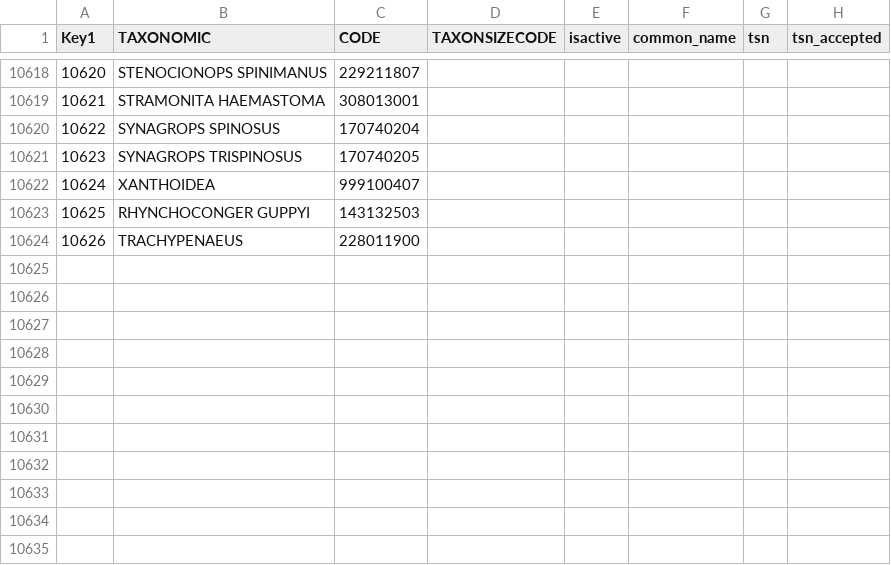
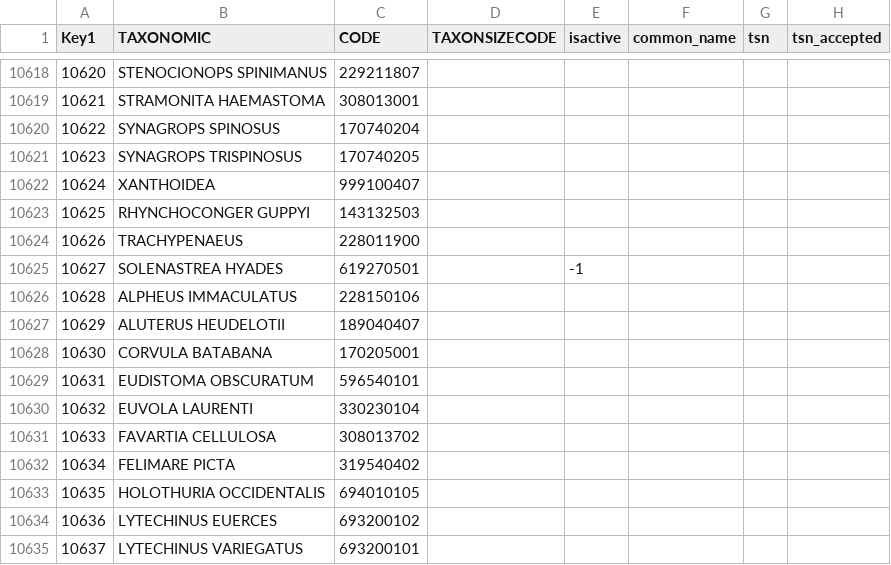
Before and after one commit to pinskylab/OceanAdapt, a CSV file: data_raw/gmex_NEWBIOCODESBIG.csv, drawn as a sheet; only a part is shown, gaps mark what is left out; the diff names each change by its address in the sheet, - before the commit and + after, or states it on an @@ line.

```diff
--- a/data_raw/gmex_NEWBIOCODESBIG.csv
+++ b/data_raw/gmex_NEWBIOCODESBIG.csv
+row 10625: 10627 | SOLENASTREA HYADES | 619270501 |  | -1
+row 10626: 10628 | ALPHEUS IMMACULATUS | 228150106
+row 10627: 10629 | ALUTERUS HEUDELOTII | 189040407
+row 10628: 10630 | CORVULA BATABANA | 170205001
+row 10629: 10631 | EUDISTOMA OBSCURATUM | 596540101
+row 10630: 10632 | EUVOLA LAURENTI | 330230104
+row 10631: 10633 | FAVARTIA CELLULOSA | 308013702
+row 10632: 10634 | FELIMARE PICTA | 319540402
+row 10633: 10635 | HOLOTHURIA OCCIDENTALIS | 694010105
+row 10634: 10636 | LYTECHINUS EUERCES | 693200102
+row 10635: 10637 | LYTECHINUS VARIEGATUS | 693200101
```
Also changed, not shown: data_raw/gmex_CRUISES.csv, 32 other files.
